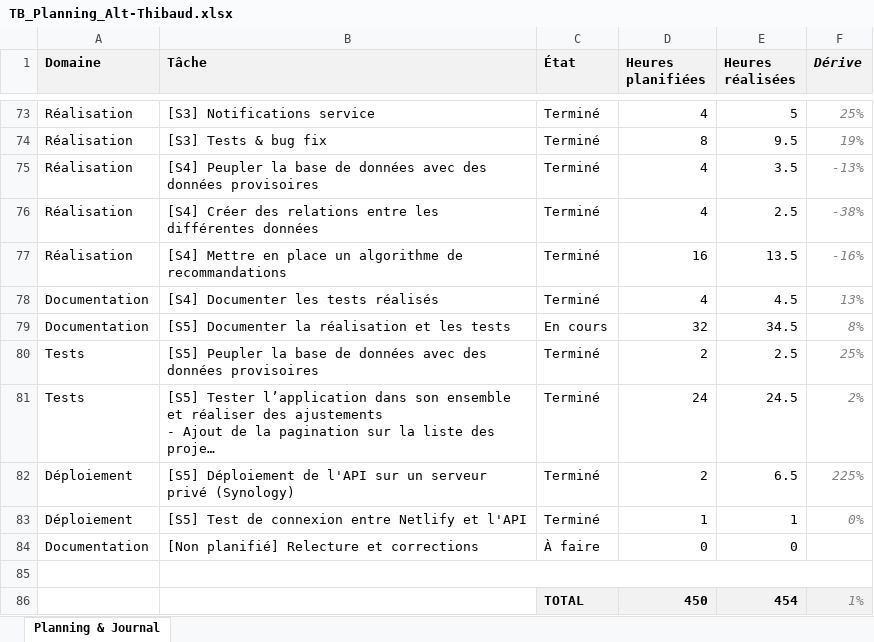
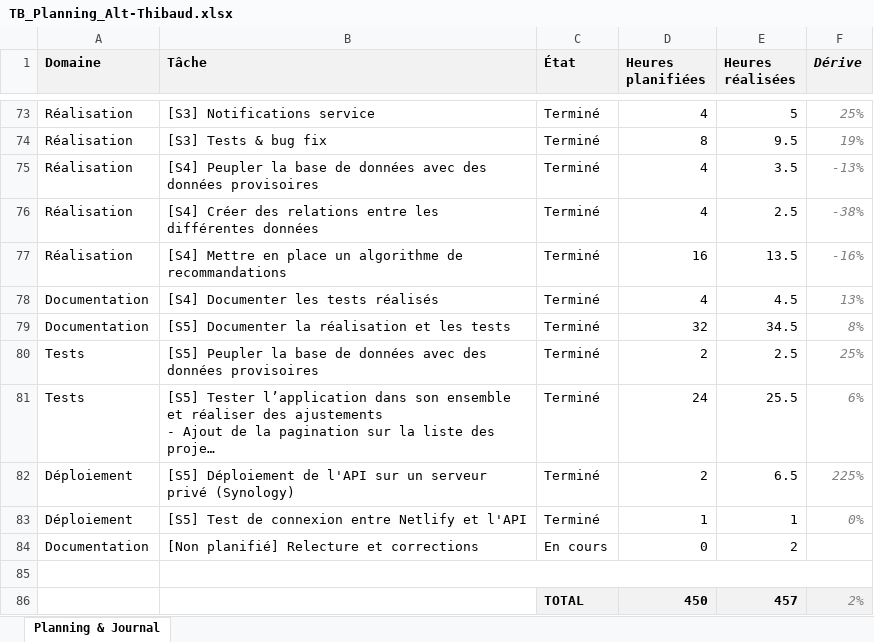
Before and after one commit to weevood/HEIG-MoonFish, an Excel workbook: 2.Documentation/Annexes/TB_Planning_Alt-Thibaud.xlsx, sheet Planning & Journal, drawn as a sheet; only a part is shown, gaps mark what is left out; long unchanged cells end in …; values as stored, in another font and other column widths than the file's, no borders; conditional formats not drawn; the diff names each change by its address in the sheet, - before the commit and + after, or states it on an @@ line.

Commit message:
Documentation, mise en page

```diff
--- a/2.Documentation/Annexes/TB_Planning_Alt-Thibaud.xlsx (sheet Planning & Journal)
+++ b/2.Documentation/Annexes/TB_Planning_Alt-Thibaud.xlsx (sheet Planning & Journal)
-C79 (État): En cours
+C79 (État): Terminé
-E81 (Heures réalisées): 24.5
+E81 (Heures réalisées): 25.5
-F81 (Dérive): 2%
+F81 (Dérive): 6%
-C84 (État): À faire
+C84 (État): En cours
-E84 (Heures réalisées): 0
+E84 (Heures réalisées): 2
-E86 (Heures réalisées): 454
+E86 (Heures réalisées): 457
-F86 (Dérive): 1%
+F86 (Dérive): 2%
```
Also changed, not shown: 2.Documentation/Annexes/Tests_End-to-end.xlsx, 1 other file.
